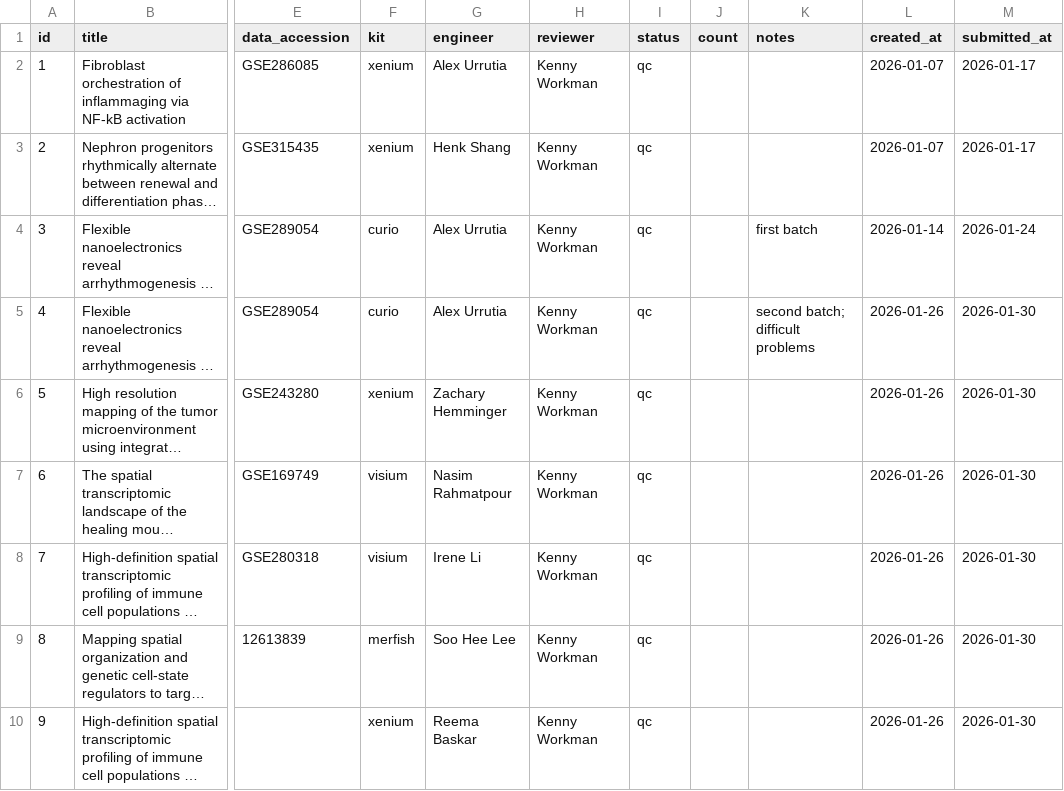
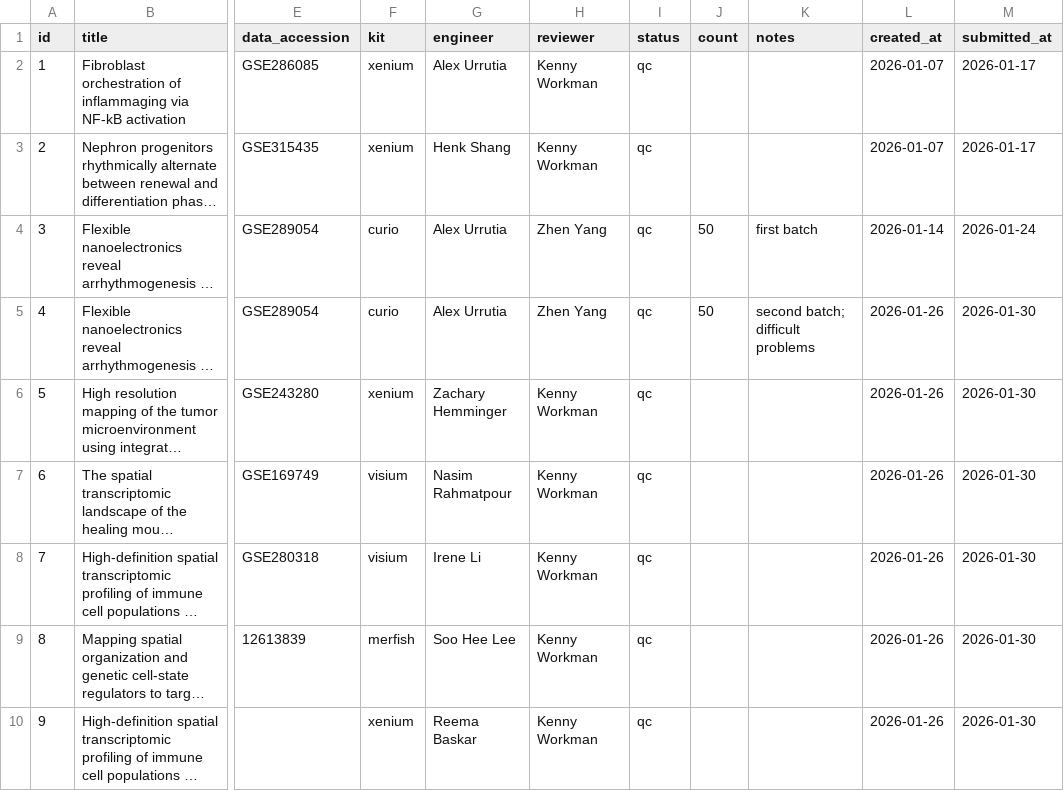
Before and after one commit to alfredoandere/evaluations_dashboard, a CSV file: public/submissions.csv, drawn as a sheet; only a part is shown, gaps mark what is left out; long unchanged cells end in …; the diff names each change by its address in the sheet, - before the commit and + after, or states it on an @@ line.

```diff
--- a/public/submissions.csv
+++ b/public/submissions.csv
-H4:H5 (reviewer): Kenny Workman
+H4:H5 (reviewer): Zhen Yang
-J4:J5 (count): (empty)
+J4:J5 (count): 50
```
Also changed, not shown: 1 other file.
